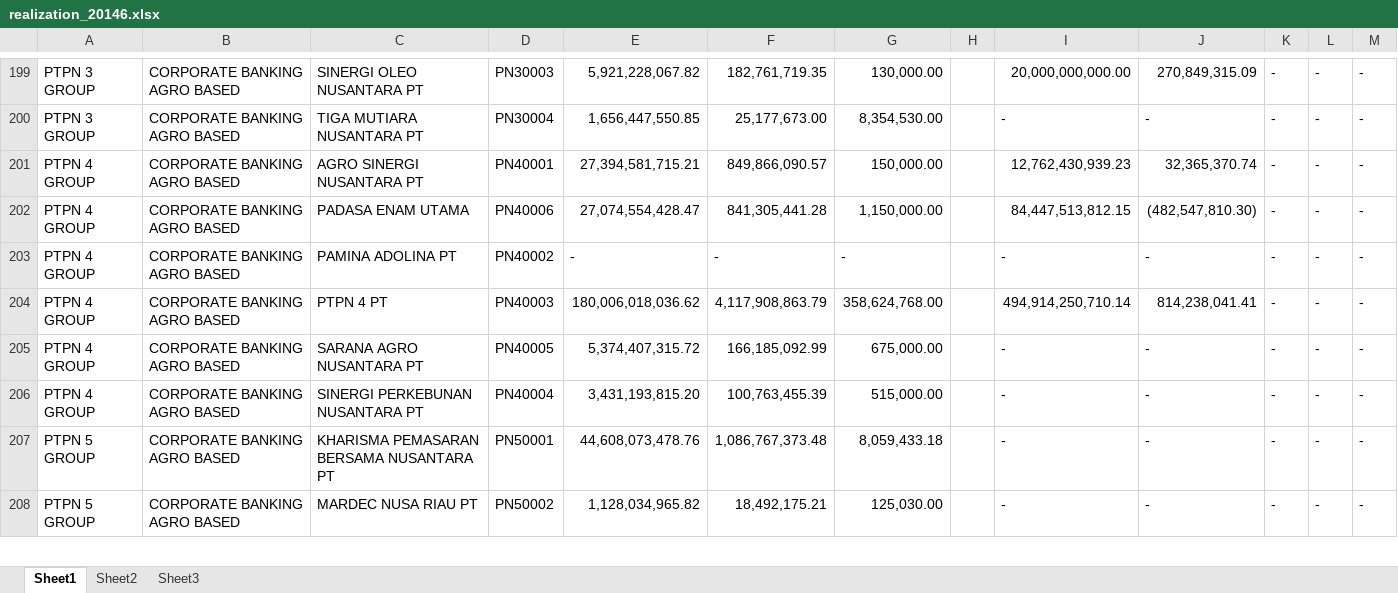
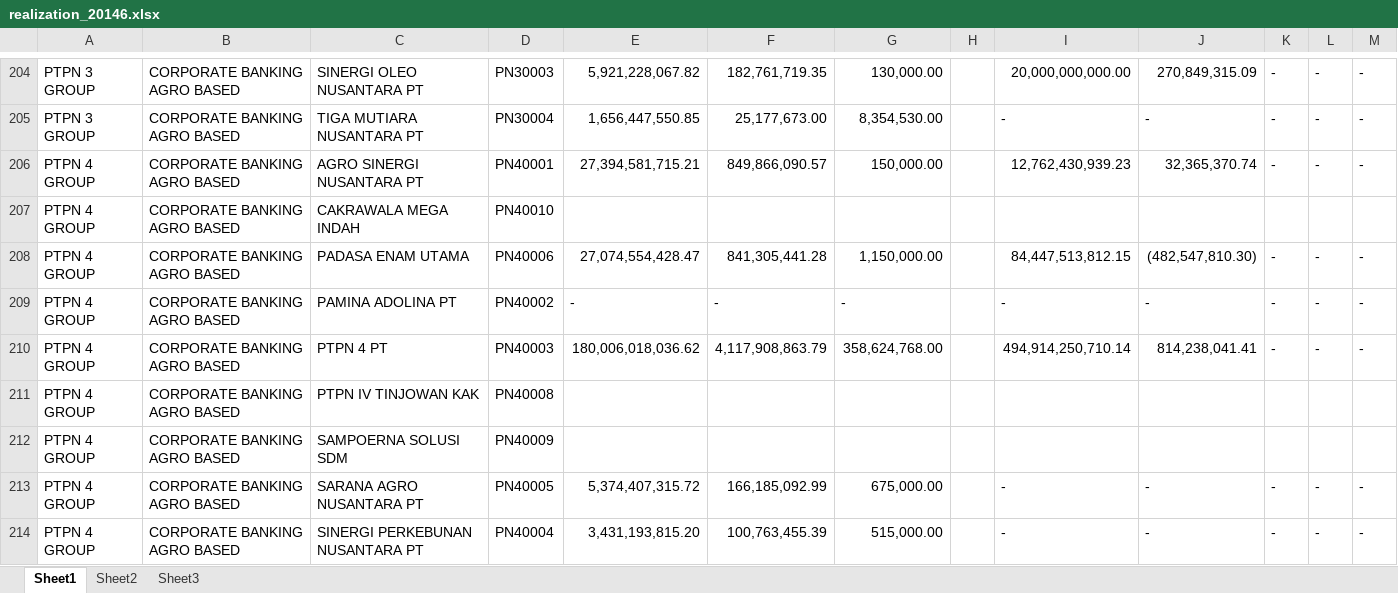
Before and after one commit to tezzalr/dashboard, an Excel workbook: assets/datadashboard/realization/2014/realization_20146.xlsx, sheet Sheet1, drawn as a sheet; only a part is shown, gaps mark what is left out; the shorter side is filled out with more unchanged rows; values as stored, in another font and other column widths than the file's, no cell formats; rows hold the shown columns only; the diff covers the shown part only; the diff names each change by its address in the sheet, - before the commit and + after, or states it on an @@ line.

```diff
--- a/assets/datadashboard/realization/2014/realization_20146.xlsx (sheet Sheet1)
+++ b/assets/datadashboard/realization/2014/realization_20146.xlsx (sheet Sheet1)
+row 207: PTPN 4 GROUP | CORPORATE BANKING AGRO BASED | CAKRAWALA MEGA INDAH | PN40010
+row 211: PTPN 4 GROUP | CORPORATE BANKING AGRO BASED | PTPN IV TINJOWAN KAK | PN40008
+row 212: PTPN 4 GROUP | CORPORATE BANKING AGRO BASED | SAMPOERNA SOLUSI SDM | PN40009
```
Also changed, not shown: 75 added rows and 21 edited cells elsewhere in this sheet, cell formats.
